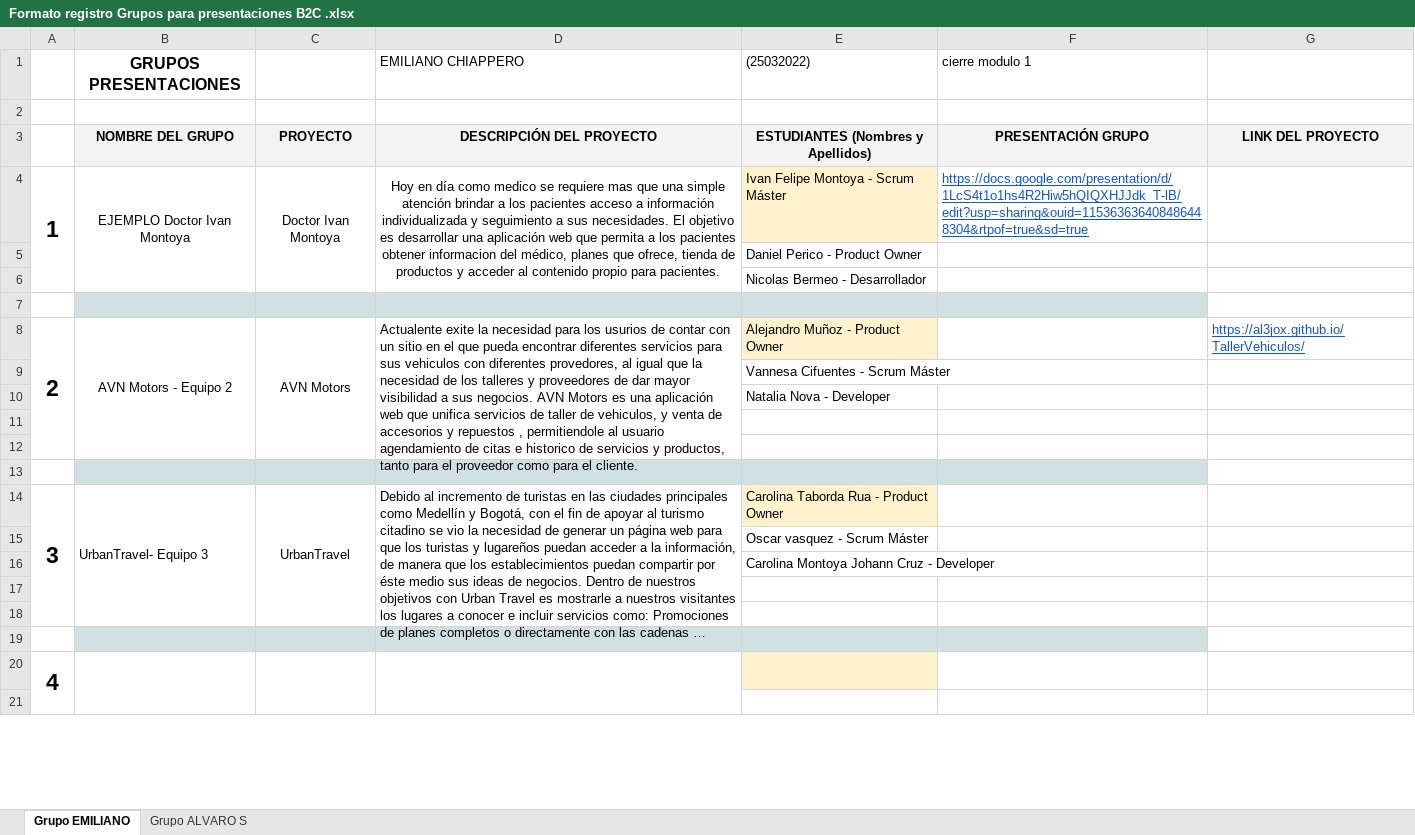
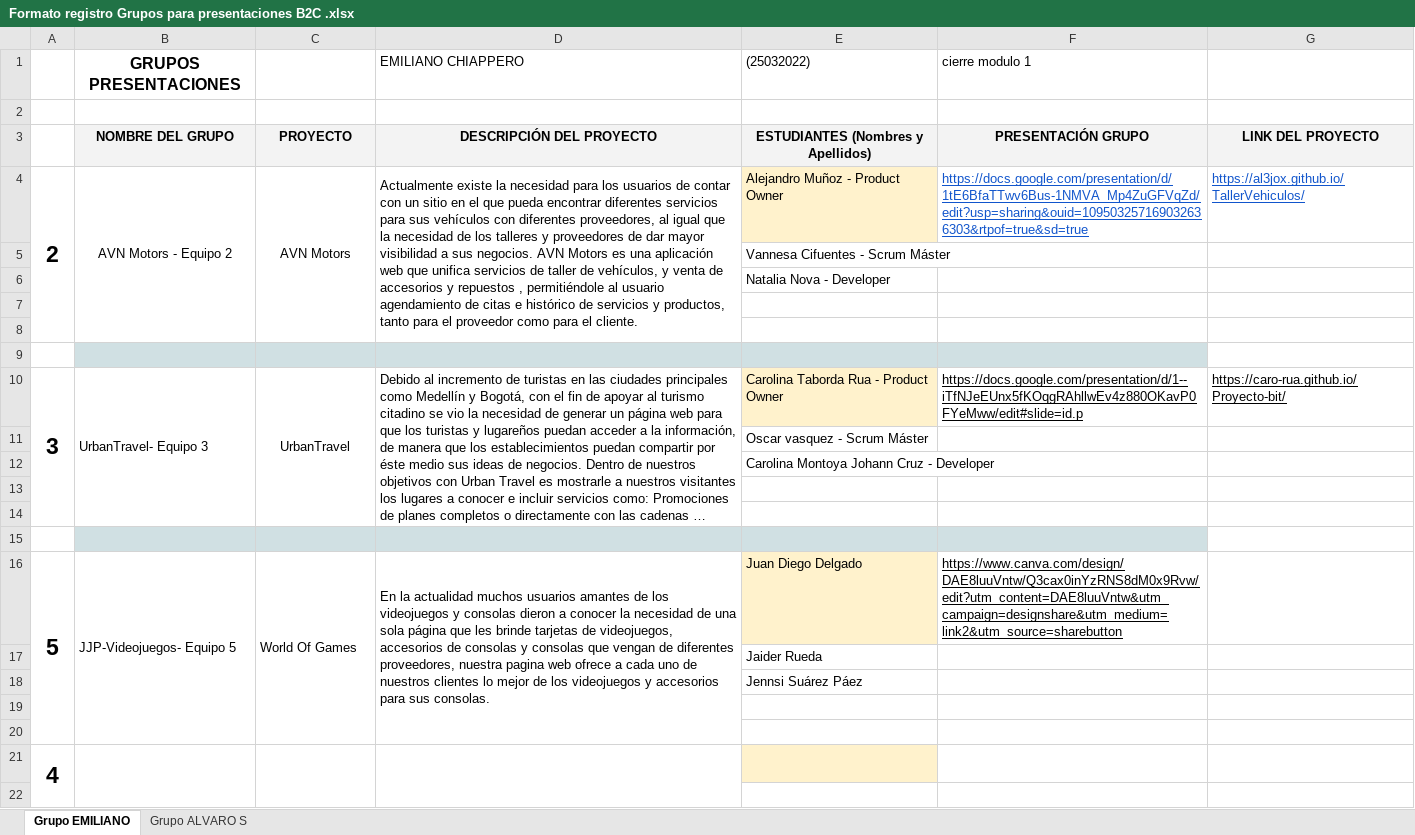
Before and after one commit to alvarozi89/clasesBit, an Excel workbook: Formato registro Grupos para presentaciones B2C .xlsx, sheet Grupo EMILIANO, drawn as a sheet; only a part is shown; long unchanged cells end in …; values as stored, in another font and other column widths than the file's, no borders; charts and pictures not drawn; removed rows and columns are numbered as before the commit, all else as after; the diff covers the shown part only; the diff names each change by its address in the sheet, - before the commit and + after, or states it on an @@ line.

```diff
--- a/Formato registro Grupos para presentaciones B2C .xlsx (sheet Grupo EMILIANO)
+++ b/Formato registro Grupos para presentaciones B2C .xlsx (sheet Grupo EMILIANO)
-row 4: 1 | EJEMPLO Doctor Ivan Montoya | Doctor Ivan Montoya | Hoy en día como medico se requiere mas que una simple atención brindar a los pacientes acceso a información individualizada y seguimiento a sus necesidades. El objetivo es desarrollar una aplicación web que permita a los pacientes obtener informacion del médico, planes que ofrece, tienda de productos y acceder al contenido propio para pacientes. | Ivan Felipe Montoya - Scrum Máster | https://docs.google.com/presentation/d/1LcS4t1o1hs4R2Hiw5hQIQXHJJdk_T-lB/edit?usp=sharing&ouid=115363636408486448304&rtpof=true&sd=true
-row 5:  |  |  |  | Daniel Perico - Product Owner
-row 6:  |  |  |  | Nicolas Bermeo - Desarrollador
-row 7: (empty)
-D4 (EMILIANO CHIAPPERO): Actualente exite la necesidad para los usurios de contar con un sitio en el que pueda encontrar diferentes servicios para sus vehiculos con diferentes provedores, al igual que la necesidad de los talleres y proveedores de dar mayor visibilidad a sus negocios. AVN Motors es una aplicación web que unifica servicios de taller de vehiculos, y venta de accesorios y repuestos , permitiendole al usuario agendamiento de citas e historico de servicios…
+D4 (EMILIANO CHIAPPERO): Actualmente existe la necesidad para los usuarios de contar con un sitio en el que pueda encontrar diferentes servicios para sus vehículos con diferentes proveedores, al igual que la necesidad de los talleres y proveedores de dar mayor visibilidad a sus negocios. AVN Motors es una aplicación web que unifica servicios de taller de vehículos, y venta de accesorios y repuestos , permitiéndole al usuario agendamiento de citas e histórico de servicios…
-F4 (cierre modulo 1): (empty)
+F4 (cierre modulo 1): https://docs.google.com/presentation/d/1tE6BfaTTwv6Bus-1NMVA_Mp4ZuGFVqZd/edit?usp=sharing&ouid=109503257169032636303&rtpof=true&sd=true
-A14:A18 merged
+A10:A14 merged
-B14:B18 merged
+B10:B14 merged
-C14:C18 merged
+C10:C14 merged
-D14:D18 merged
+D10:D14 merged
-F10 (cierre modulo 1): (empty)
+F10 (cierre modulo 1): https://docs.google.com/presentation/d/1--iTfNJeEUnx5fKOqgRAhllwEv4z880OKavP0FYeMww/edit#slide=id.p
-G10: (empty)
+G10: https://caro-rua.github.io/Proyecto-bit/
+row 14: (empty)
+row 15: (empty)
+row 16: 5 | JJP-Videojuegos- Equipo 5 | World Of Games | En la actualidad muchos usuarios amantes de los videojuegos y consolas dieron a conocer la necesidad de una sola página que les brinde tarjetas de videojuegos, accesorios de consolas y consolas que vengan de diferentes proveedores, nuestra pagina web ofrece a cada uno de nuestros clientes lo mejor de los videojuegos y accesorios para sus consolas. | Juan Diego Delgado | https://www.canva.com/design/DAE8luuVntw/Q3cax0inYzRNS8dM0x9Rvw/edit?utm_content=DAE8luuVntw&utm_campaign=designshare&utm_medium=link2&utm_source=sharebutton
+row 17:  |  |  |  | Jaider Rueda
+row 18:  |  |  |  | Jennsi Suárez Páez
-B20:F20 fill: #D0E0E3
+B20:F20 fill: none
```
Also changed, not shown: 5 removed rows, 1 edited cell and cell formats elsewhere in this sheet, 5 other files.
